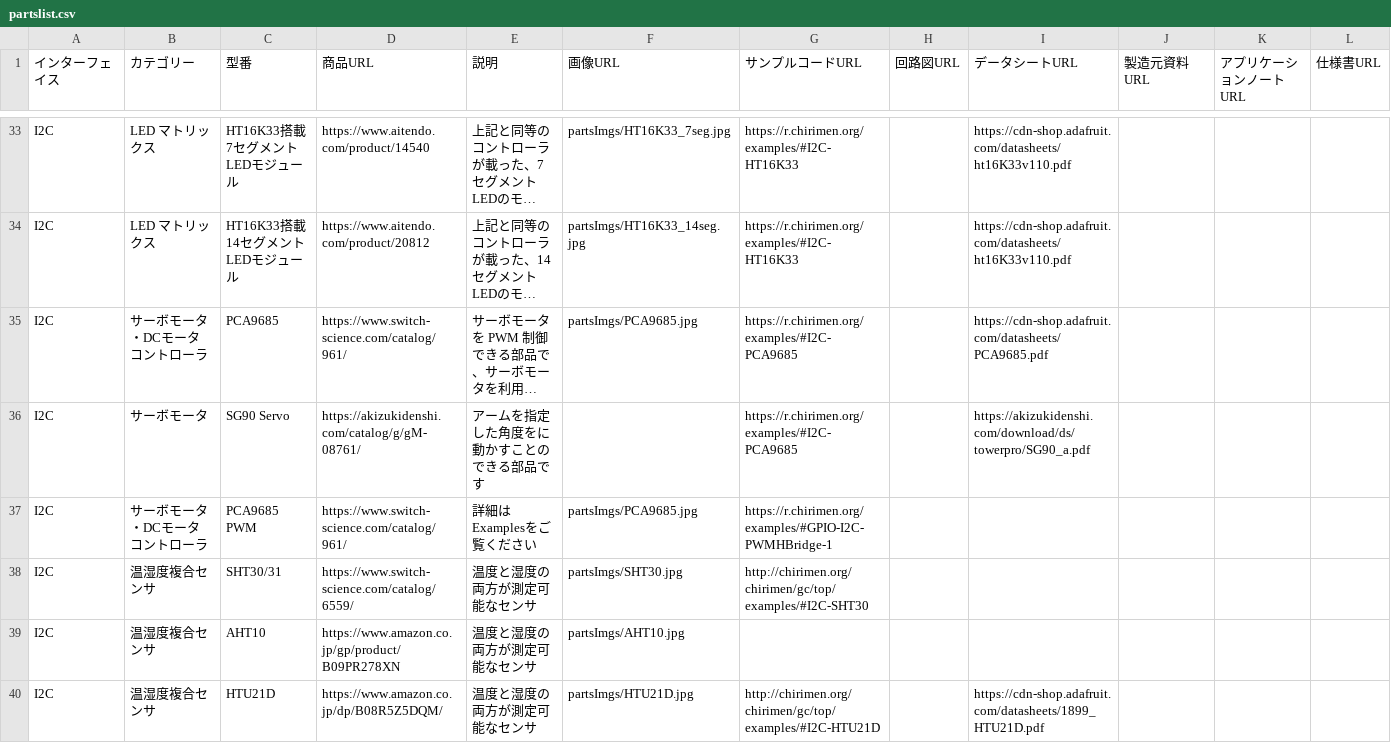
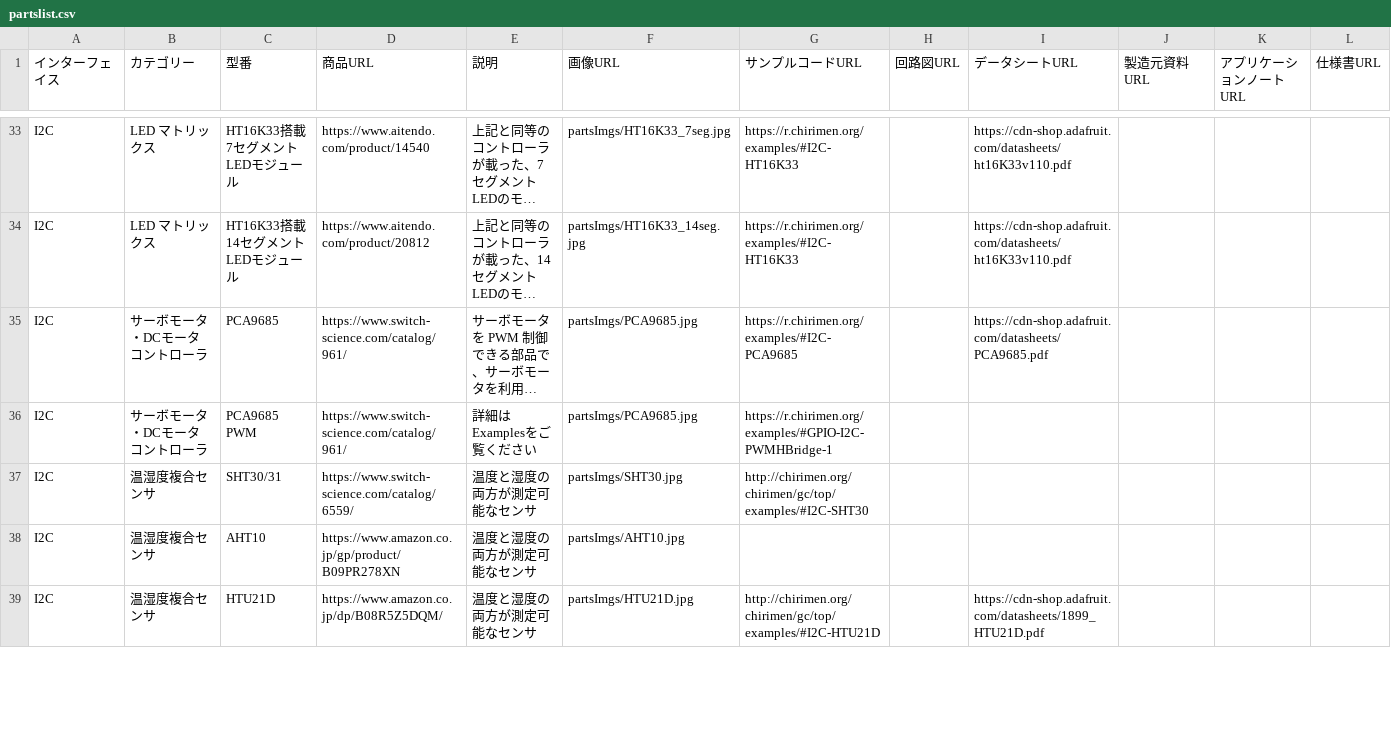
Before and after one commit to chirimen-oh/chirimen.org, a CSV file: _data/partslist.csv, drawn as a sheet; only a part is shown, gaps mark what is left out; long unchanged cells end in …; removed rows and columns are numbered as before the commit, all else as after; rows hold the shown columns only; the diff covers the shown part only; the diff names each change by its address in the sheet, - before the commit and + after, or states it on an @@ line.

```diff
--- a/_data/partslist.csv
+++ b/_data/partslist.csv
-row 36: I2C | サーボモータ | SG90 Servo | https://akizukidenshi.com/catalog/g/gM-08761/ | アームを指定した角度をに動かすことのできる部品です |  | https://r.chirimen.org/examples/#I2C-PCA9685 |  | https://akizukidenshi.com/download/ds/towerpro/SG90_a.pdf
```
Also changed, not shown: 3 added rows and 24 edited cells elsewhere in this file, 3 other files.
